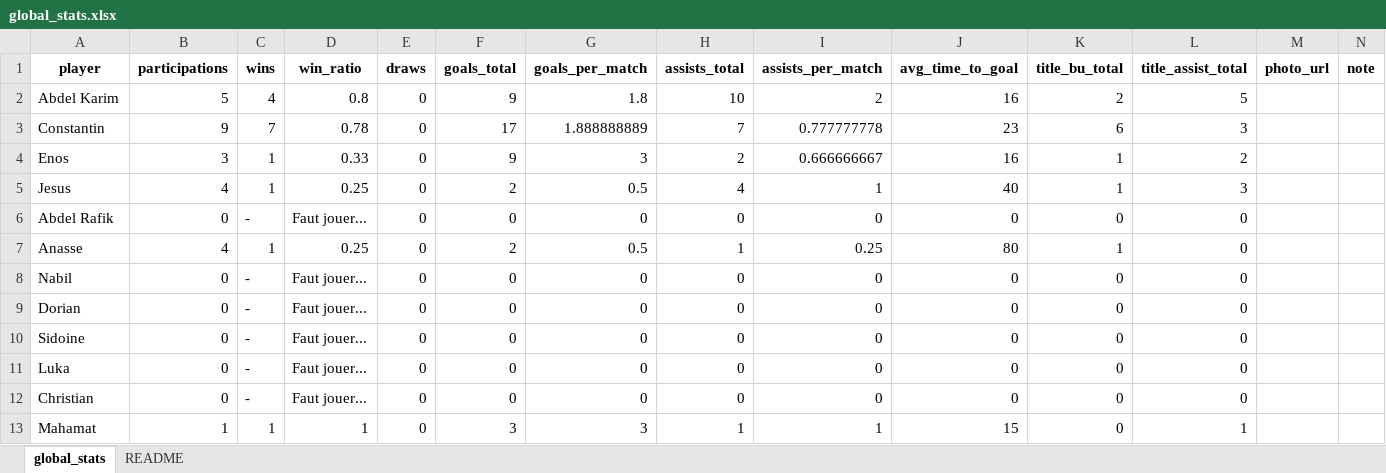
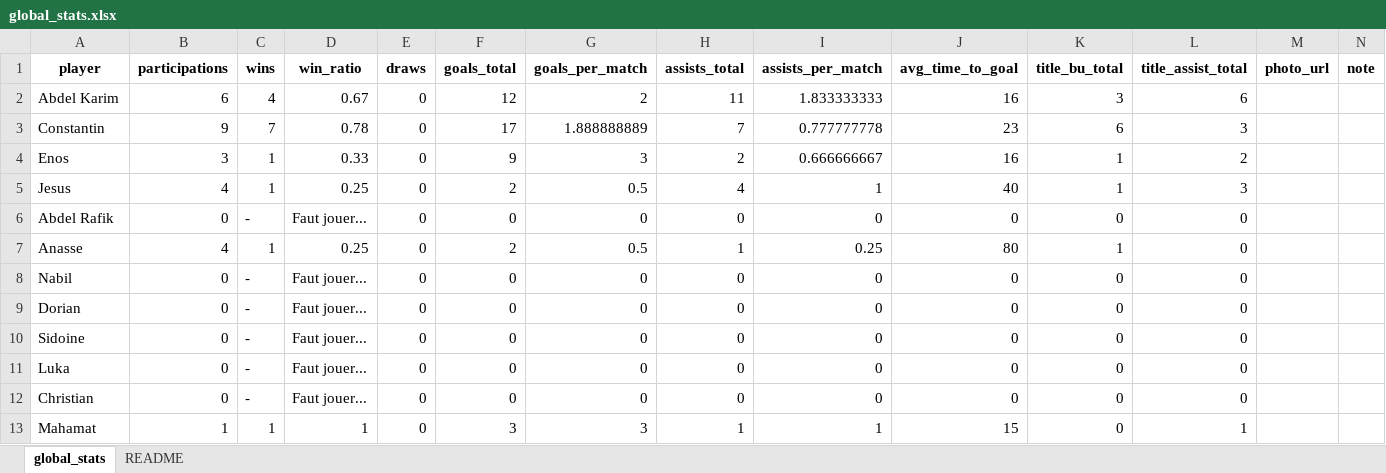
Before and after one commit to cyanoide/DashboardQualityFIVE, an Excel workbook: data/global_stats.xlsx, sheet global_stats, drawn as a sheet; values as stored, in another font and other column widths than the file's, no borders; the diff names each change by its address in the sheet, - before the commit and + after, or states it on an @@ line.

```diff
--- a/data/global_stats.xlsx (sheet global_stats)
+++ b/data/global_stats.xlsx (sheet global_stats)
-B2 (participations): 5
+B2 (participations): 6
-D2 (win_ratio): 0.8
+D2 (win_ratio): 0.67
-F2 (goals_total): 9
+F2 (goals_total): 12
-G2 (goals_per_match): 1.8
+G2 (goals_per_match): 2
-H2 (assists_total): 10
+H2 (assists_total): 11
-I2 (assists_per_match): 2
+I2 (assists_per_match): 1.833333333
-K2 (title_bu_total): 2
+K2 (title_bu_total): 3
-L2 (title_assist_total): 5
+L2 (title_assist_total): 6
```
Also changed, not shown: data/match_timeseries.xlsx, data/videos.xlsx, 6 other files.
